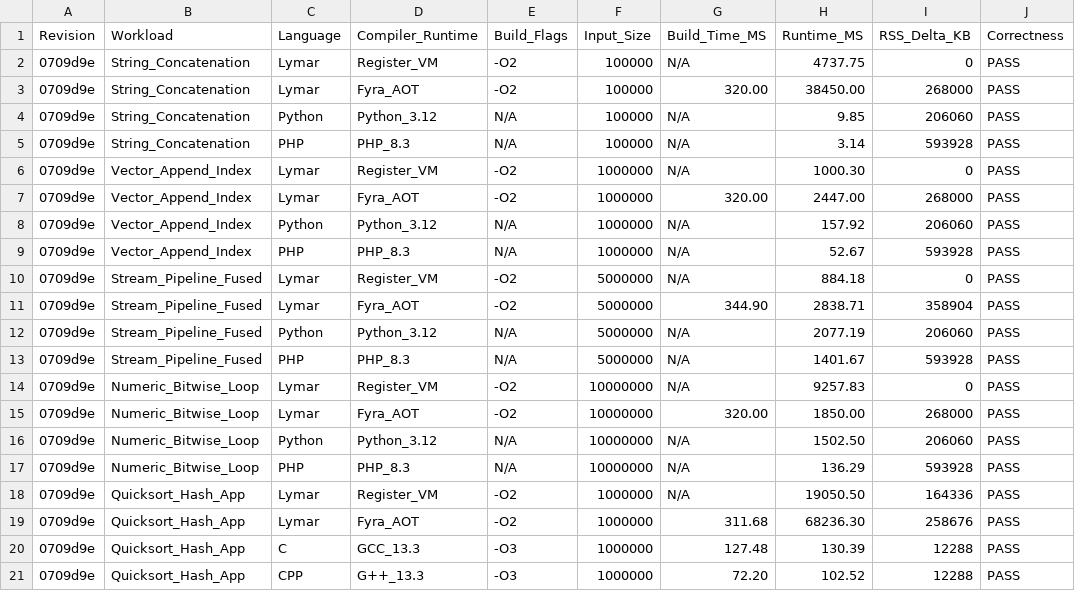
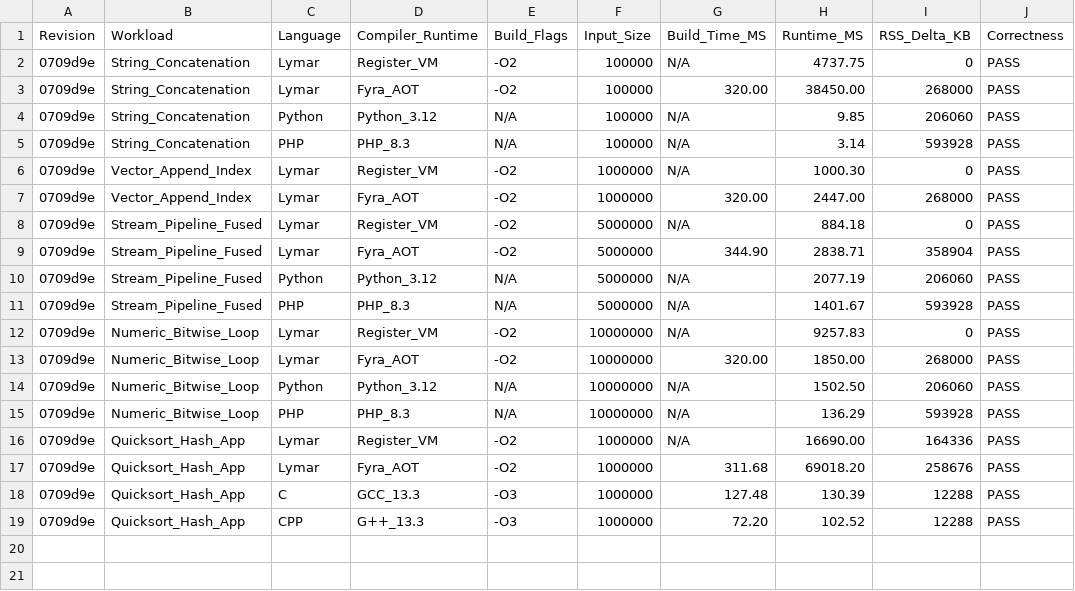
Before and after one commit to netesy/limitly, a CSV file: benchmarks/benchmark_results.csv, drawn as a sheet.

Commit message:
Fix ListIndex stale destination bug and lower safe Fyra AOT list fast paths

```diff
--- a/benchmarks/benchmark_results.csv
+++ b/benchmarks/benchmark_results.csv
@@ -7,4 +7,2 @@ Revision,Workload,Language,Compiler_Runtime,Build_Flags,Input_Size,Build_Time_MS
 0709d9e,Vector_Append_Index,Lymar,Fyra_AOT,-O2,1000000,320.00,2447.00,268000,PASS
-0709d9e,Vector_Append_Index,Python,Python_3.12,N/A,1000000,N/A,157.92,206060,PASS
-0709d9e,Vector_Append_Index,PHP,PHP_8.3,N/A,1000000,N/A,52.67,593928,PASS
 0709d9e,Stream_Pipeline_Fused,Lymar,Register_VM,-O2,5000000,N/A,884.18,0,PASS
@@ -17,4 +15,4 @@ Revision,Workload,Language,Compiler_Runtime,Build_Flags,Input_Size,Build_Time_MS
 0709d9e,Numeric_Bitwise_Loop,PHP,PHP_8.3,N/A,10000000,N/A,136.29,593928,PASS
-0709d9e,Quicksort_Hash_App,Lymar,Register_VM,-O2,1000000,N/A,19050.50,164336,PASS
-0709d9e,Quicksort_Hash_App,Lymar,Fyra_AOT,-O2,1000000,311.68,68236.30,258676,PASS
+0709d9e,Quicksort_Hash_App,Lymar,Register_VM,-O2,1000000,N/A,16690.00,164336,PASS
+0709d9e,Quicksort_Hash_App,Lymar,Fyra_AOT,-O2,1000000,311.68,69018.20,258676,PASS
 0709d9e,Quicksort_Hash_App,C,GCC_13.3,-O3,1000000,127.48,130.39,12288,PASS
```
Also changed, not shown: 2 other files.
